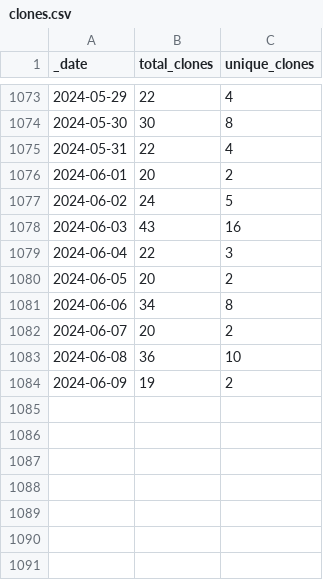
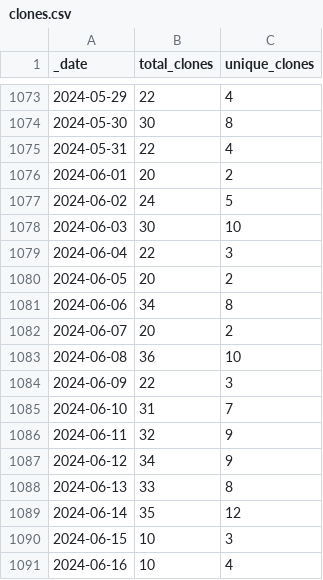
Before and after one commit to AlexRogalskiy/spark-patterns, a CSV file: traffic/clones.csv, drawn as a sheet; only a part is shown, gaps mark what is left out.

Commit message:
GitHub traffic

```diff
--- a/traffic/clones.csv
+++ b/traffic/clones.csv
@@ -1077,3 +1077,3 @@ _date,total_clones,unique_clones
 2024-06-02,24,5
-2024-06-03,43,16
+2024-06-03,30,10
 2024-06-04,22,3
@@ -1083,2 +1083,9 @@ _date,total_clones,unique_clones
 2024-06-08,36,10
-2024-06-09,19,2
+2024-06-09,22,3
+2024-06-10,31,7
+2024-06-11,32,9
+2024-06-12,34,9
+2024-06-13,33,8
+2024-06-14,35,12
+2024-06-15,10,3
+2024-06-16,10,4
```
Also changed, not shown: traffic/views.csv, 1 other file.
